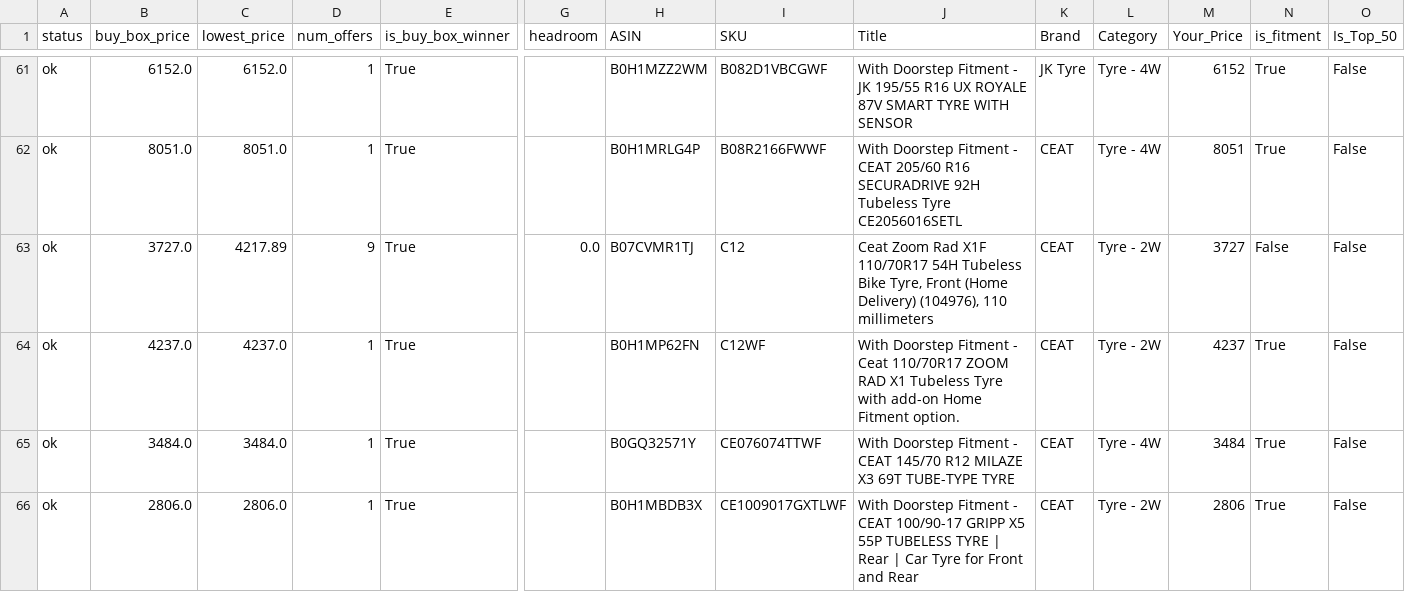
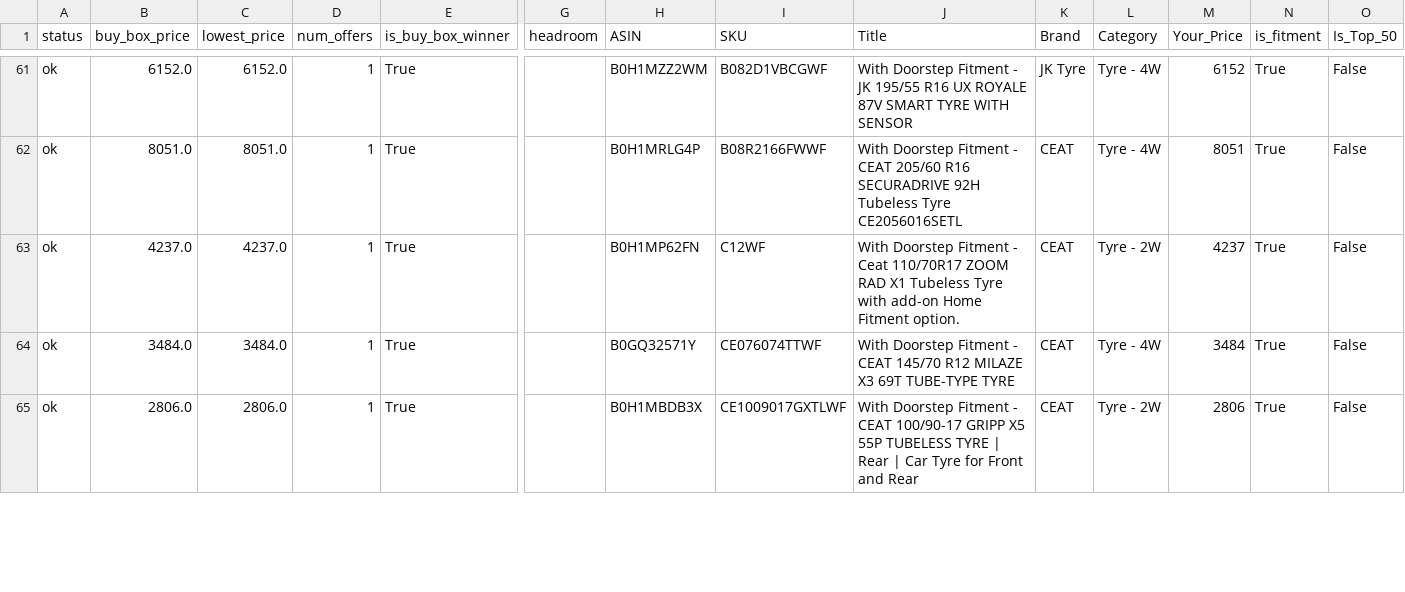
Before and after one commit to tnm-labs/amz_buybox, a CSV file: docs/details.csv, drawn as a sheet; only a part is shown, gaps mark what is left out; rows hold the shown columns only; the diff covers the shown part only; the diff names each change by its address in the sheet, - before the commit and + after, or states it on an @@ line.

```diff
--- a/docs/details.csv
+++ b/docs/details.csv
-row 63: ok | 3727.0 | 4217.89 | 9 | True | 0.0 | B07CVMR1TJ | C12 | Ceat Zoom Rad X1F 110/70R17 54H Tubeless Bike Tyre, Front (Home Delivery) (104976), 110 millimeters | CEAT | Tyre - 2W | 3727 | False | False
```
Also changed, not shown: 2 removed rows and 144 edited cells elsewhere in this file, data/history.csv, data/listings_raw_cache.csv, 1 other file.
